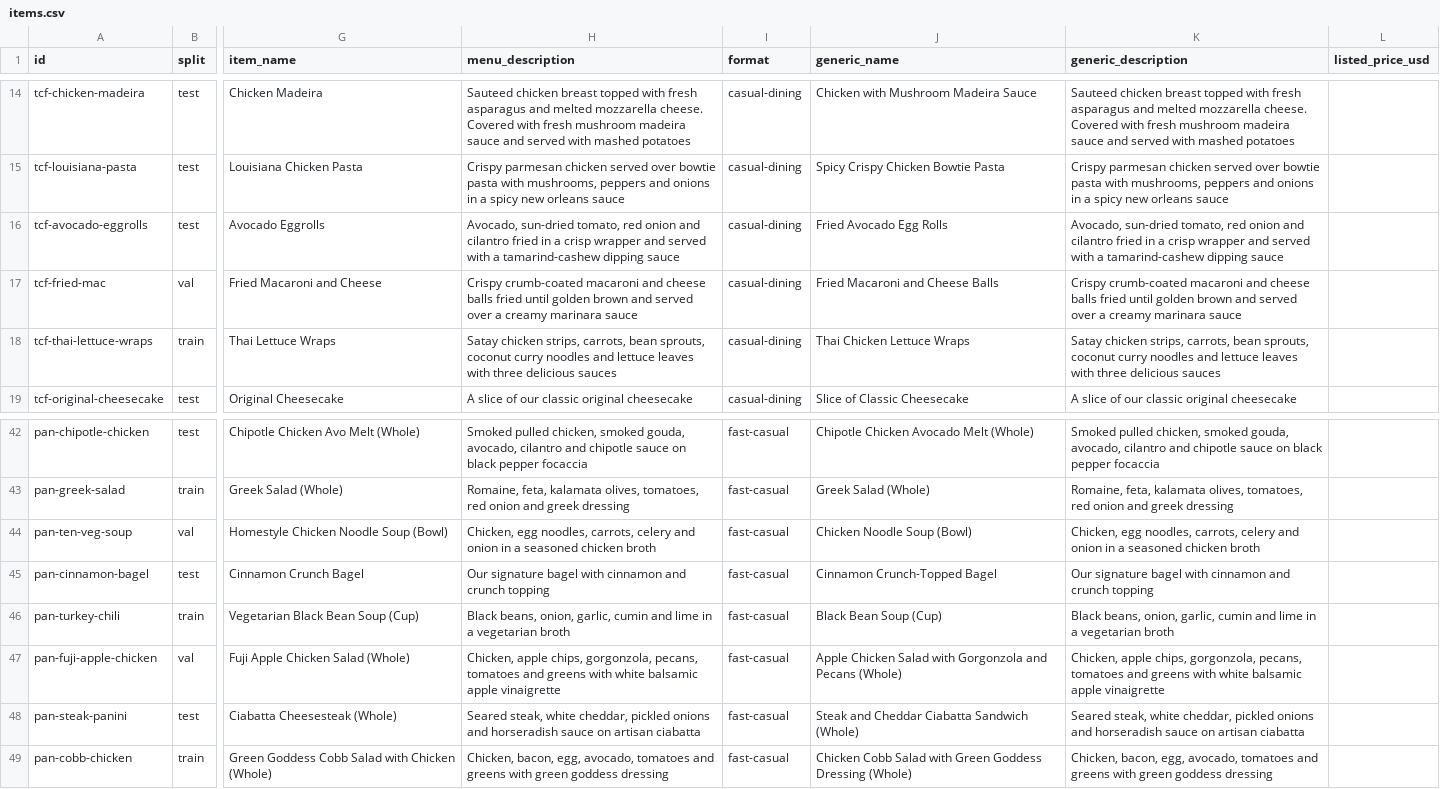
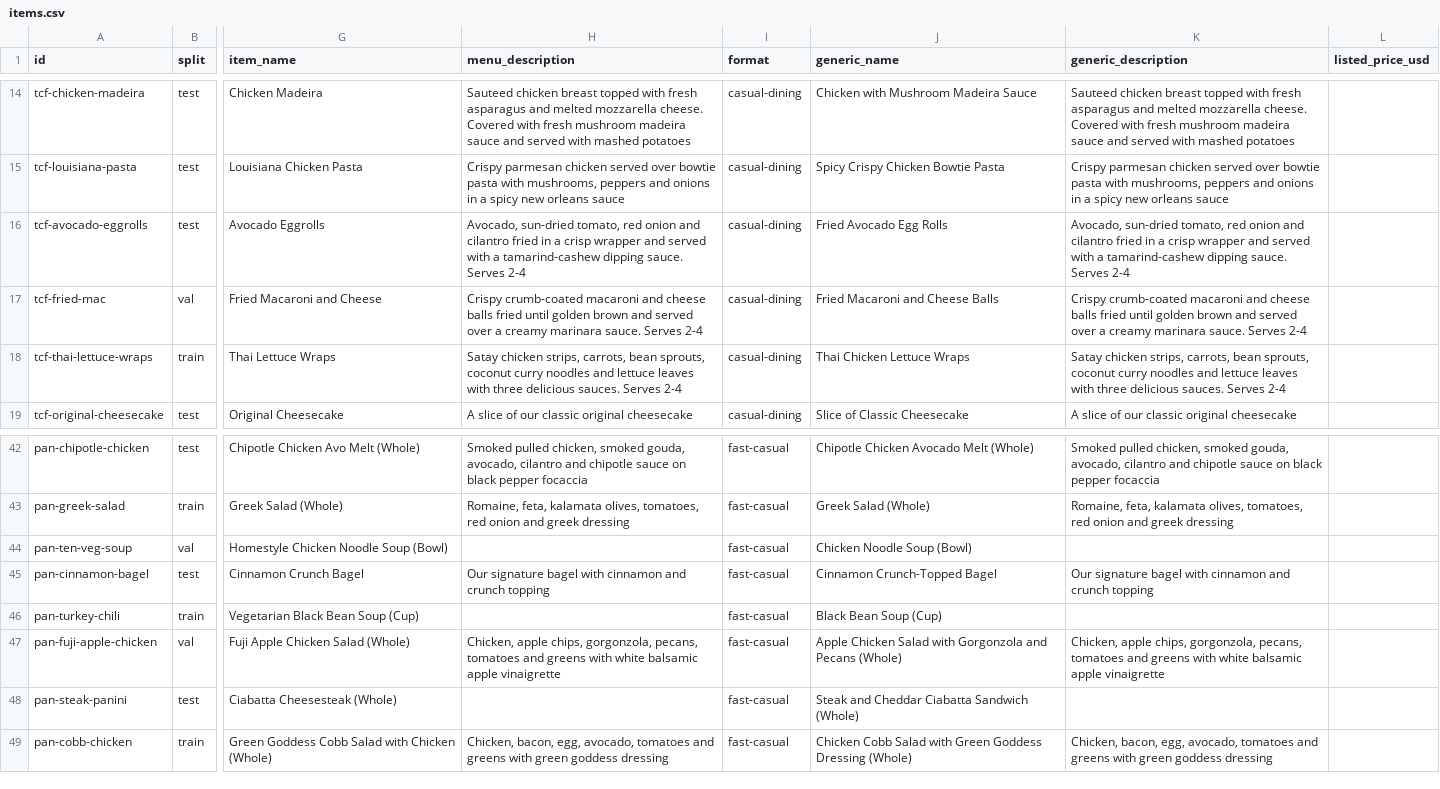
Before and after one commit to ak5012/Menu-Lens, a CSV file: benchmark/items.csv, drawn as a sheet; only a part is shown, gaps mark what is left out; the diff names each change by its address in the sheet, - before the commit and + after, or states it on an @@ line.

```diff
--- a/benchmark/items.csv
+++ b/benchmark/items.csv
-H16 (menu_description): …tamarind-cashew dipping sauce
+H16 (menu_description): …tamarind-cashew dipping sauce. Serves 2-4
-K16 (generic_description): …tamarind-cashew dipping sauce
+K16 (generic_description): …tamarind-cashew dipping sauce. Serves 2-4
-H17 (menu_description): …creamy marinara sauce
+H17 (menu_description): …creamy marinara sauce. Serves 2-4
-K17 (generic_description): …creamy marinara sauce
+K17 (generic_description): …creamy marinara sauce. Serves 2-4
-H18 (menu_description): …three delicious sauces
+H18 (menu_description): …three delicious sauces. Serves 2-4
-K18 (generic_description): …three delicious sauces
+K18 (generic_description): …three delicious sauces. Serves 2-4
-H44 (menu_description): Chicken, egg noodles, carrots, celery and onion in a seasoned chicken broth
+H44 (menu_description): (empty)
-K44 (generic_description): Chicken, egg noodles, carrots, celery and onion in a seasoned chicken broth
+K44 (generic_description): (empty)
-H46 (menu_description): Black beans, onion, garlic, cumin and lime in a vegetarian broth
+H46 (menu_description): (empty)
-K46 (generic_description): Black beans, onion, garlic, cumin and lime in a vegetarian broth
+K46 (generic_description): (empty)
-H48 (menu_description): Seared steak, white cheddar, pickled onions and horseradish sauce on artisan ciabatta
+H48 (menu_description): (empty)
-K48 (generic_description): Seared steak, white cheddar, pickled onions and horseradish sauce on artisan ciabatta
+K48 (generic_description): (empty)
```
Also changed, not shown: 10 other files.
